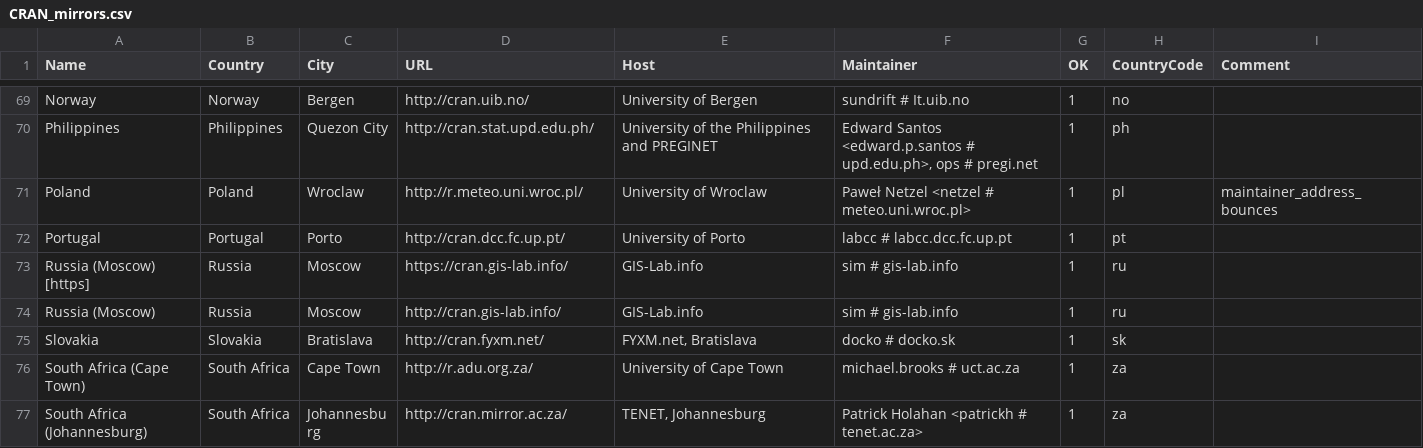
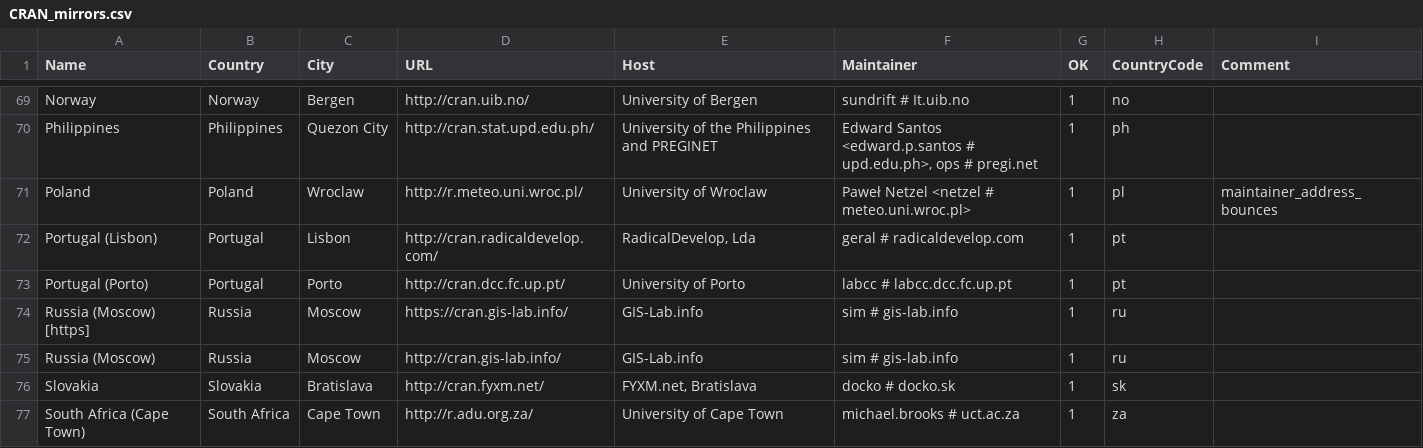
Before and after one commit to wch/r-source, a CSV file: doc/CRAN_mirrors.csv, drawn as a sheet; only a part is shown, gaps mark what is left out; the shorter side is filled out with more unchanged rows.

Commit message:
Updated.
git-svn-id: https://svn.r-project.org/R/trunk@69436 00db46b3-68df-0310-9c12-caf00c1e9a41

```diff
--- a/doc/CRAN_mirrors.csv
+++ b/doc/CRAN_mirrors.csv
@@ -71,3 +71,4 @@ Philippines,Philippines,"Quezon City",http://cran.stat.upd.edu.ph/,"University o
 Poland,Poland,Wroclaw,http://r.meteo.uni.wroc.pl/,"University of Wroclaw","Paweł Netzel <netzel # meteo.uni.wroc.pl>",1,pl,"maintainer_address_bounces"
-Portugal,Portugal,Porto,http://cran.dcc.fc.up.pt/,"University of Porto","labcc # labcc.dcc.fc.up.pt",1,pt
+"Portugal (Lisbon)",Portugal,Lisbon,http://cran.radicaldevelop.com/,"RadicalDevelop, Lda","geral # radicaldevelop.com",1,pt
+"Portugal (Porto)",Portugal,Porto,http://cran.dcc.fc.up.pt/,"University of Porto","labcc # labcc.dcc.fc.up.pt",1,pt
 "Russia (Moscow) [https]",Russia,Moscow,https://cran.gis-lab.info/,GIS-Lab.info,"sim # gis-lab.info",1,ru
```
